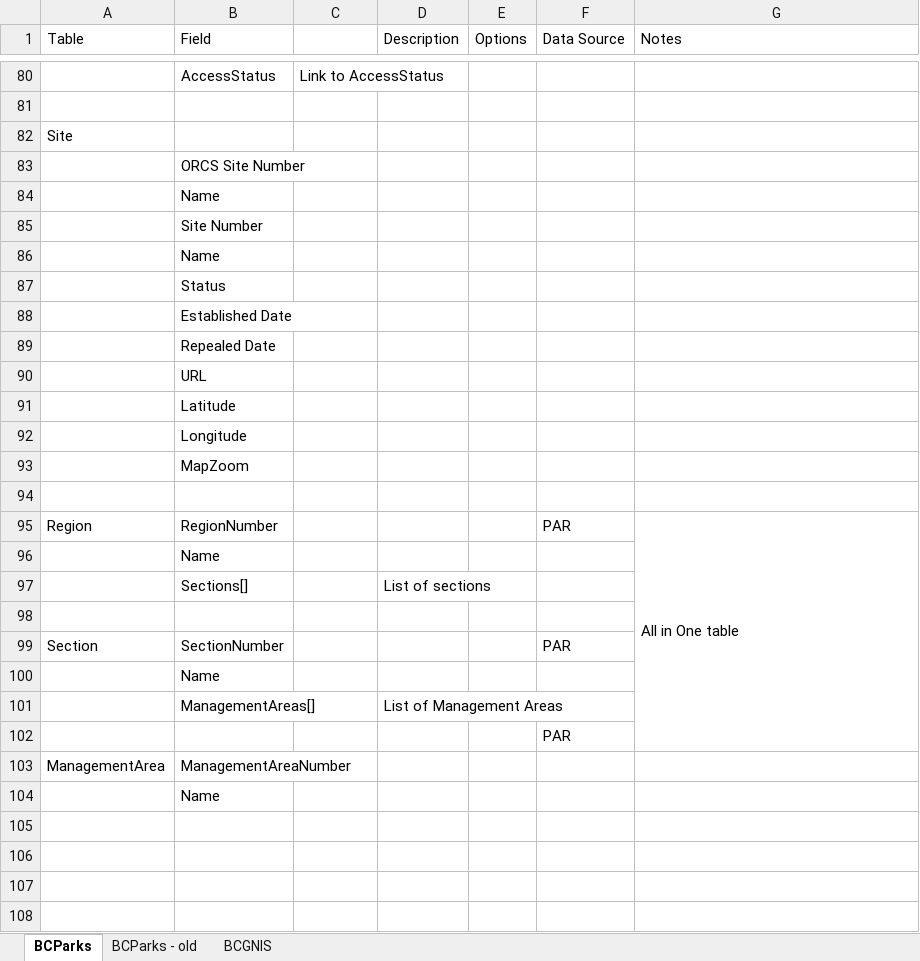
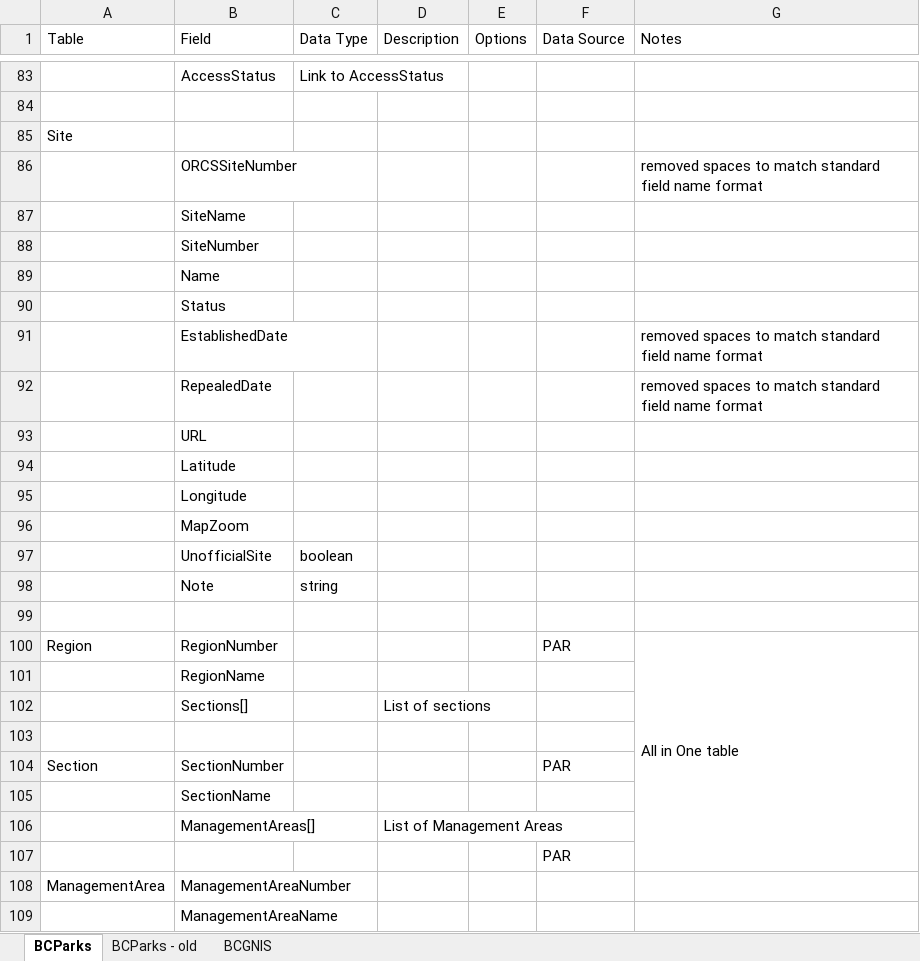
Before and after one commit to bcgov/bcparks.ca, an Excel workbook: docs/BC Parks CMS Data Model.xlsx, sheet BCParks, drawn as a sheet; only a part is shown, gaps mark what is left out; values as stored, in another font and other column widths than the file's, no cell formats; removed rows and columns are numbered as before the commit, all else as after; the diff covers the shown part only; the diff names each change by its address in the sheet, - before the commit and + after, or states it on an @@ line.

Commit message:
Add files via upload

```diff
--- a/docs/BC Parks CMS Data Model.xlsx (sheet BCParks)
+++ b/docs/BC Parks CMS Data Model.xlsx (sheet BCParks)
-C1: (empty)
+C1: Data Type
-row 83:  | ORCS Site Number
+row 86:  | ORCSSiteNumber |  |  |  |  | removed spaces to match standard field name format
-B87 (Field): Name
+B87 (Field): SiteName
-B88 (Field): Site Number
+B88 (Field): SiteNumber
-row 88:  | Established Date
-row 89:  | Repealed Date
+row 91:  | EstablishedDate |  |  |  |  | removed spaces to match standard field name format
+row 92:  | RepealedDate |  |  |  |  | removed spaces to match standard field name format
+row 97:  | UnofficialSite | boolean
+row 98:  | Note | string
-B101 (Field): Name
+B101 (Field): RegionName
-B105 (Field): Name
+B105 (Field): SectionName
-B109 (Field): Name
+B109 (Field): ManagementAreaName
```
Also changed, not shown: 4 added rows, 1 removed row and 2 edited cells elsewhere in this sheet, cell formats.
